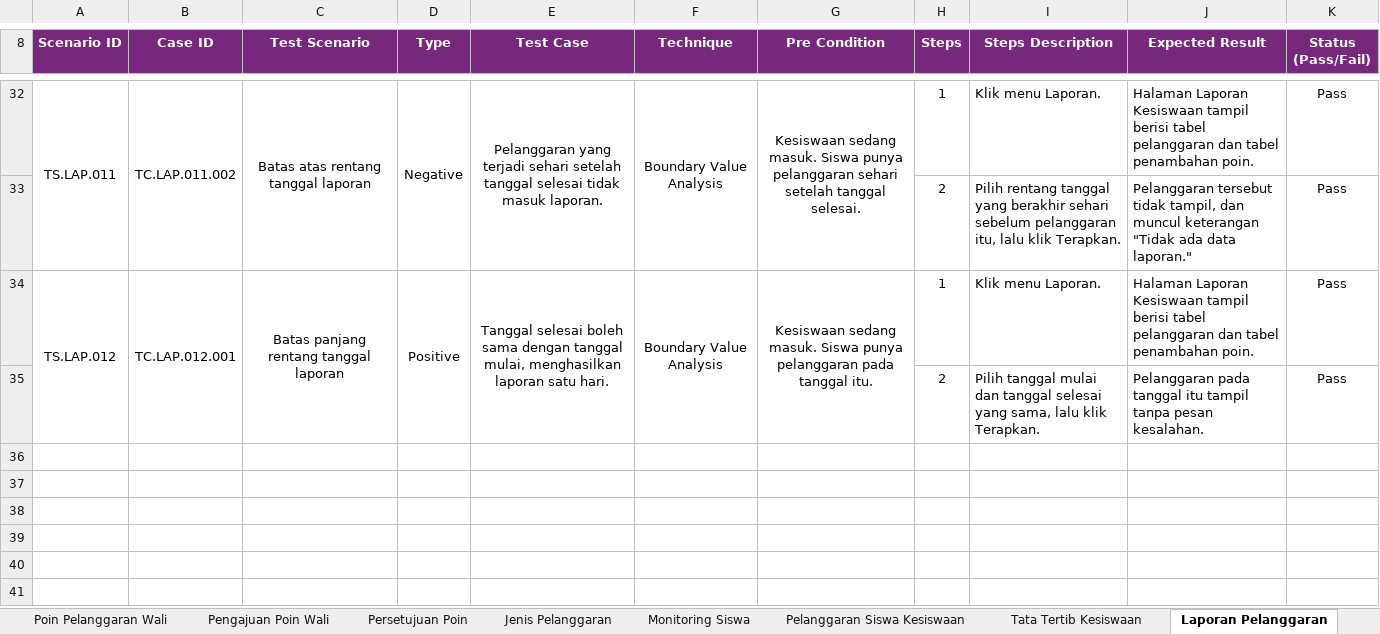
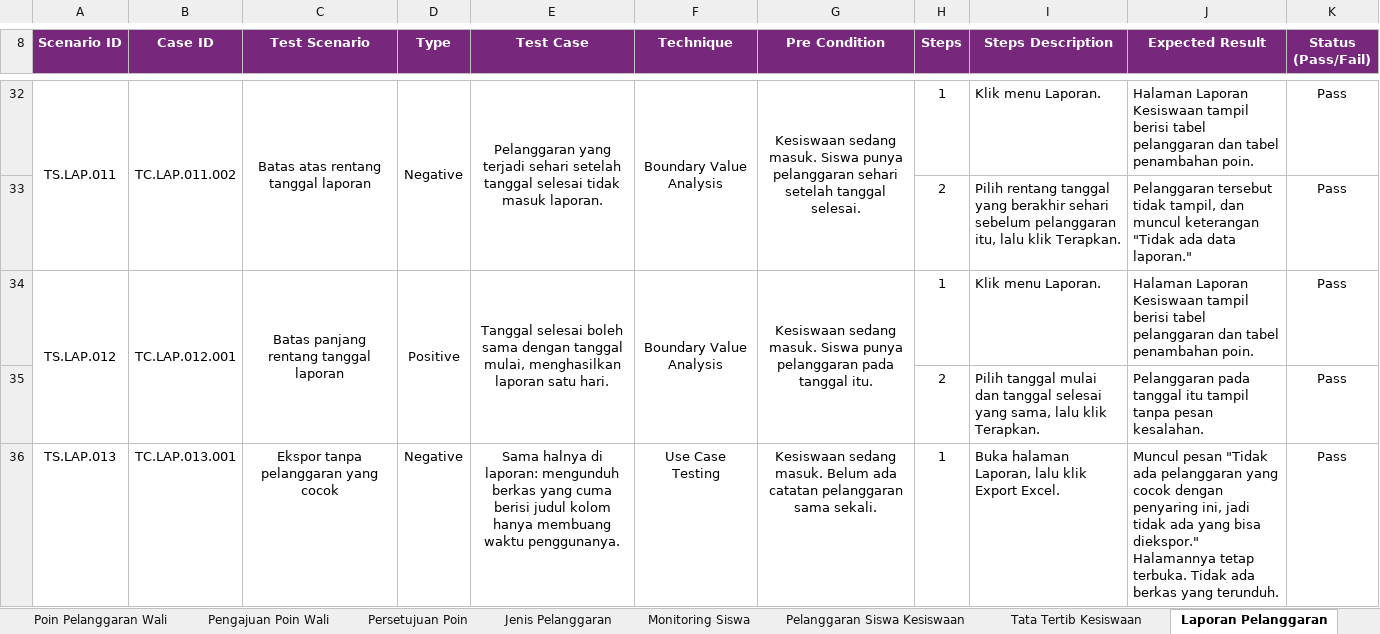
Before and after one commit to mfachriridha/sentriSiswa, an Excel workbook: docs/test_case/Test Case SentriSiswa.xlsx, sheet Laporan Pelanggaran, drawn as a sheet; only a part is shown, gaps mark what is left out; values as stored, in another font and other column widths than the file's, no borders; the diff names each change by its address in the sheet, - before the commit and + after, or states it on an @@ line.

```diff
--- a/docs/test_case/Test Case SentriSiswa.xlsx (sheet Laporan Pelanggaran)
+++ b/docs/test_case/Test Case SentriSiswa.xlsx (sheet Laporan Pelanggaran)
+row 36: TS.LAP.013 | TC.LAP.013.001 | Ekspor tanpa pelanggaran yang cocok | Negative | Sama halnya di laporan: mengunduh berkas yang cuma berisi judul kolom hanya membuang waktu penggunanya. | Use Case Testing | Kesiswaan sedang masuk. Belum ada catatan pelanggaran sama sekali. | 1 | Buka halaman Laporan, lalu klik Export Excel. | Muncul pesan "Tidak ada pelanggaran yang cocok dengan penyaring ini, jadi tidak ada yang bisa diekspor." Halamannya tetap terbuka. Tidak ada berkas yang terunduh. | Pass
```
Also changed, not shown: sheet Rekap Absensi Bk, sheet Rekap Absensi Wali, 9 other files.
